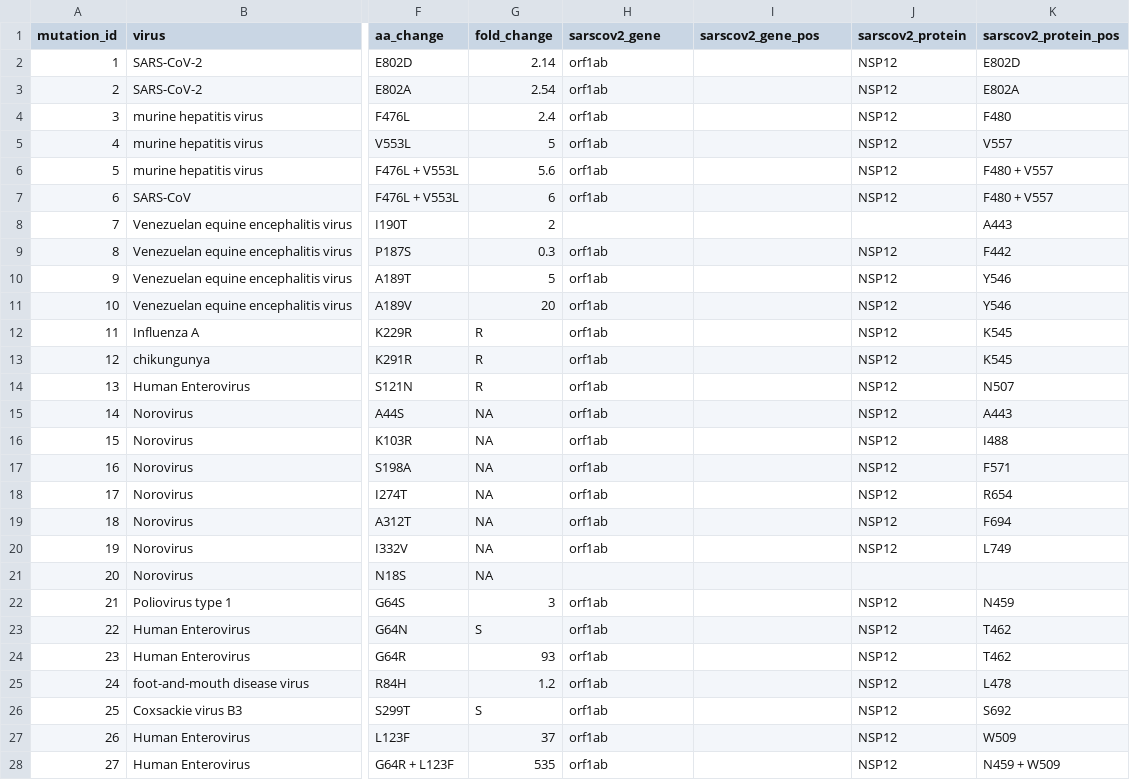
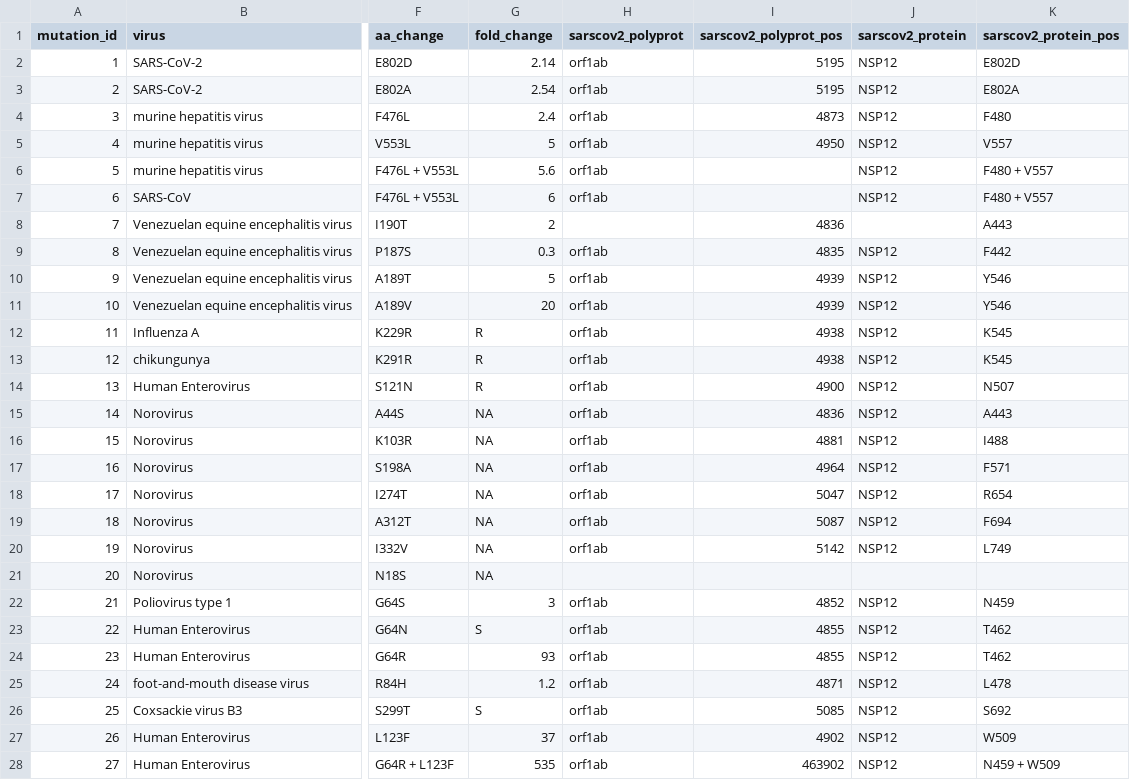
Before and after one commit to ucl-pathgenomics/SARS2-ResistanceDB, a TSV file: rna_antiviral_db.tsv, drawn as a sheet; only a part is shown, gaps mark what is left out; the diff covers the shown part only; the diff names each change by its address in the sheet, - before the commit and + after, or states it on an @@ line.

```diff
--- a/rna_antiviral_db.tsv
+++ b/rna_antiviral_db.tsv
-H1: sarscov2_gene
+H1: sarscov2_polyprot
-I1: sarscov2_gene_pos
+I1: sarscov2_polyprot_pos
-I2:I3 (sarscov2_polyprot_pos): (empty)
+I2:I3 (sarscov2_polyprot_pos): 5195
-I4 (sarscov2_polyprot_pos): (empty)
+I4 (sarscov2_polyprot_pos): 4873
-I5 (sarscov2_polyprot_pos): (empty)
+I5 (sarscov2_polyprot_pos): 4950
-I8 (sarscov2_polyprot_pos): (empty)
+I8 (sarscov2_polyprot_pos): 4836
-I9 (sarscov2_polyprot_pos): (empty)
+I9 (sarscov2_polyprot_pos): 4835
-I10:I11 (sarscov2_polyprot_pos): (empty)
+I10:I11 (sarscov2_polyprot_pos): 4939
-I12:I13 (sarscov2_polyprot_pos): (empty)
+I12:I13 (sarscov2_polyprot_pos): 4938
-I14 (sarscov2_polyprot_pos): (empty)
+I14 (sarscov2_polyprot_pos): 4900
-I15 (sarscov2_polyprot_pos): (empty)
+I15 (sarscov2_polyprot_pos): 4836
-I16 (sarscov2_polyprot_pos): (empty)
+I16 (sarscov2_polyprot_pos): 4881
-I17 (sarscov2_polyprot_pos): (empty)
+I17 (sarscov2_polyprot_pos): 4964
-I18 (sarscov2_polyprot_pos): (empty)
+I18 (sarscov2_polyprot_pos): 5047
-I19 (sarscov2_polyprot_pos): (empty)
+I19 (sarscov2_polyprot_pos): 5087
-I20 (sarscov2_polyprot_pos): (empty)
+I20 (sarscov2_polyprot_pos): 5142
-I22 (sarscov2_polyprot_pos): (empty)
+I22 (sarscov2_polyprot_pos): 4852
-I23:I24 (sarscov2_polyprot_pos): (empty)
+I23:I24 (sarscov2_polyprot_pos): 4855
-I25 (sarscov2_polyprot_pos): (empty)
+I25 (sarscov2_polyprot_pos): 4871
-I26 (sarscov2_polyprot_pos): (empty)
+I26 (sarscov2_polyprot_pos): 5085
-I27 (sarscov2_polyprot_pos): (empty)
+I27 (sarscov2_polyprot_pos): 4902
-I28 (sarscov2_polyprot_pos): (empty)
+I28 (sarscov2_polyprot_pos): 463902
```
Also changed, not shown: 76 edited cells elsewhere in this file.
